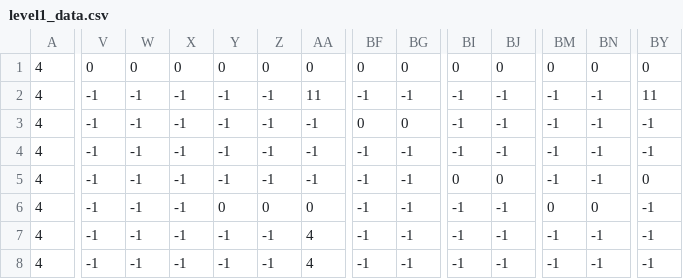
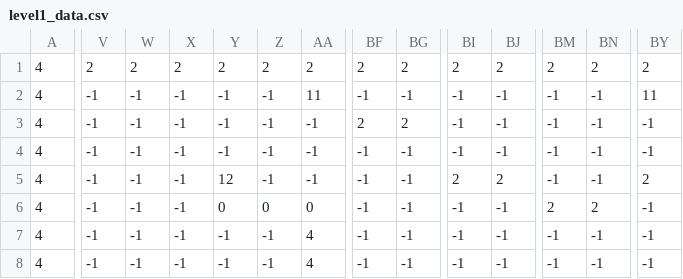
Before and after one commit to lfzinho/Invasao-a-E.M.A.P, a CSV file: NOVO/level1_data.csv, drawn as a sheet; only a part is shown, gaps mark what is left out; the diff covers the shown part only; the diff names each change by its address in the sheet, - before the commit and + after, or states it on an @@ line.

Commit message:
Mudando o level para os novos sprites

```diff
--- a/NOVO/level1_data.csv
+++ b/NOVO/level1_data.csv
-V1: 0
+V1: 2
-W1: 0
+W1: 2
-X1: 0
+X1: 2
-Y1: 0
+Y1: 2
-Z1: 0
+Z1: 2
-AA1: 0
+AA1: 2
-BF1: 0
+BF1: 2
-BG1: 0
+BG1: 2
-BI1: 0
+BI1: 2
-BJ1: 0
+BJ1: 2
-BM1: 0
+BM1: 2
-BN1: 0
+BN1: 2
-BY1: 0
+BY1: 2
-BF3: 0
+BF3: 2
-BG3: 0
+BG3: 2
-Y5: -1
+Y5: 12
-BI5: 0
+BI5: 2
-BJ5: 0
+BJ5: 2
-BY5: 0
+BY5: 2
-BM6: 0
+BM6: 2
-BN6: 0
+BN6: 2
```
Also changed, not shown: 24 edited cells elsewhere in this file.
